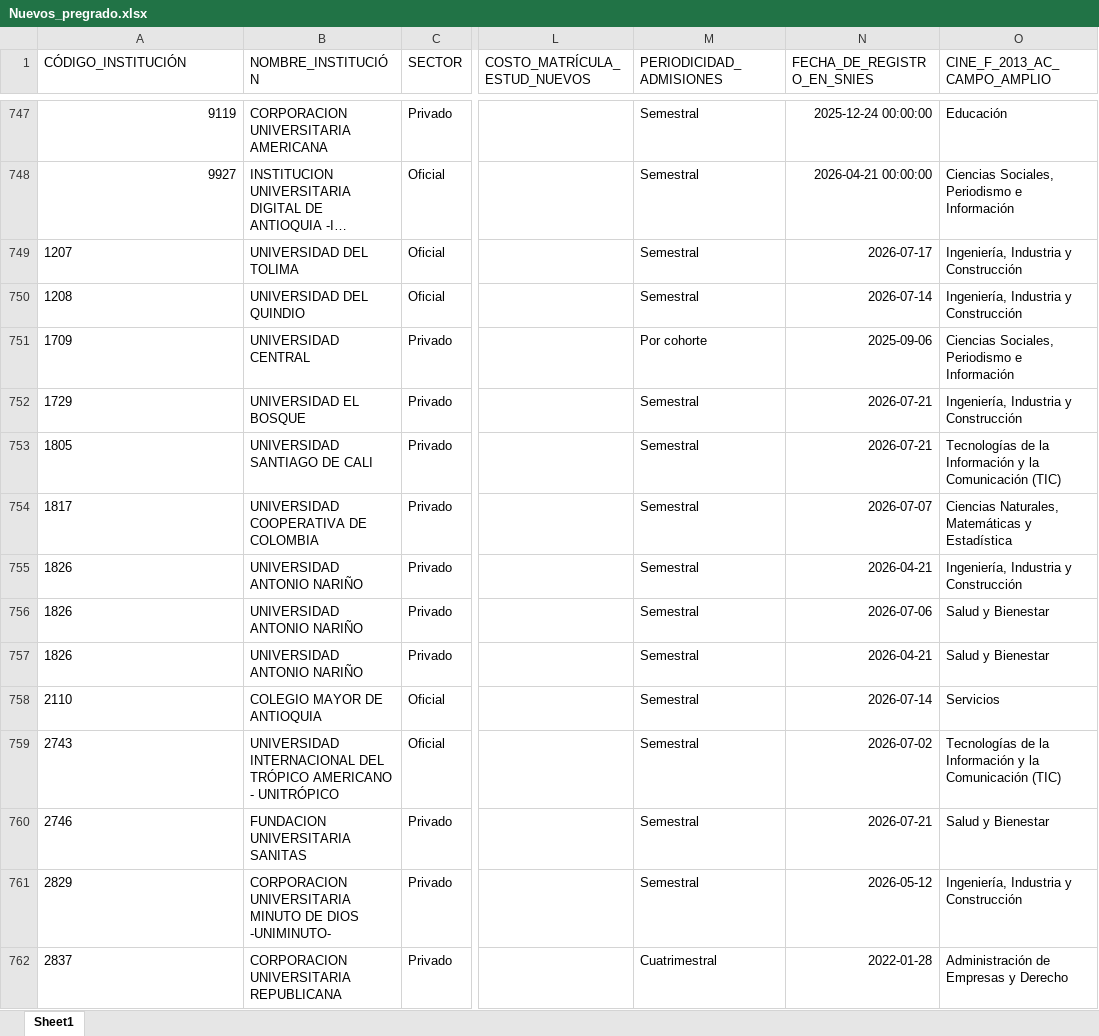
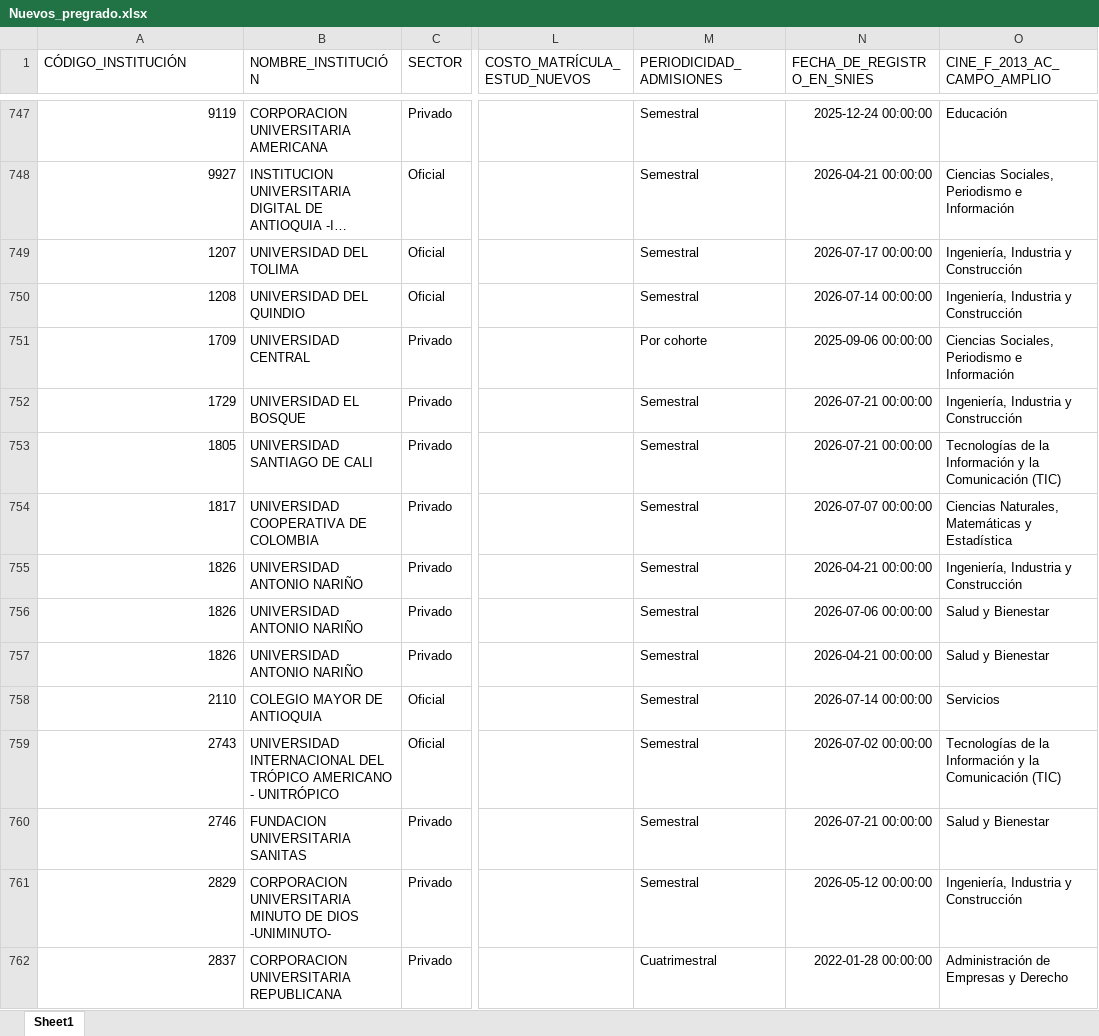
Before and after one commit to hasuarez32/snies-monitor-pbi, an Excel workbook: data/novedades/Nuevos_pregrado.xlsx, sheet Sheet1, drawn as a sheet; only a part is shown, gaps mark what is left out; long unchanged cells end in …; values as stored, in another font and other column widths than the file's, no borders; the diff covers the shown part only; the diff names each change by its address in the sheet, - before the commit and + after, or states it on an @@ line.

```diff
--- a/data/novedades/Nuevos_pregrado.xlsx (sheet Sheet1)
+++ b/data/novedades/Nuevos_pregrado.xlsx (sheet Sheet1)
-A749:A762 alignment: left
+A749:A762 alignment: right
-N749 (FECHA_DE_REGISTRO_EN_SNIES): 2026-07-17
+N749 (FECHA_DE_REGISTRO_EN_SNIES): 2026-07-17 00:00:00
-N750 (FECHA_DE_REGISTRO_EN_SNIES): 2026-07-14
+N750 (FECHA_DE_REGISTRO_EN_SNIES): 2026-07-14 00:00:00
-N751 (FECHA_DE_REGISTRO_EN_SNIES): 2025-09-06
+N751 (FECHA_DE_REGISTRO_EN_SNIES): 2025-09-06 00:00:00
-N752:N753 (FECHA_DE_REGISTRO_EN_SNIES): 2026-07-21
+N752:N753 (FECHA_DE_REGISTRO_EN_SNIES): 2026-07-21 00:00:00
-N754 (FECHA_DE_REGISTRO_EN_SNIES): 2026-07-07
+N754 (FECHA_DE_REGISTRO_EN_SNIES): 2026-07-07 00:00:00
-N755 (FECHA_DE_REGISTRO_EN_SNIES): 2026-04-21
+N755 (FECHA_DE_REGISTRO_EN_SNIES): 2026-04-21 00:00:00
-N756 (FECHA_DE_REGISTRO_EN_SNIES): 2026-07-06
+N756 (FECHA_DE_REGISTRO_EN_SNIES): 2026-07-06 00:00:00
-N757 (FECHA_DE_REGISTRO_EN_SNIES): 2026-04-21
+N757 (FECHA_DE_REGISTRO_EN_SNIES): 2026-04-21 00:00:00
-N758 (FECHA_DE_REGISTRO_EN_SNIES): 2026-07-14
+N758 (FECHA_DE_REGISTRO_EN_SNIES): 2026-07-14 00:00:00
-N759 (FECHA_DE_REGISTRO_EN_SNIES): 2026-07-02
+N759 (FECHA_DE_REGISTRO_EN_SNIES): 2026-07-02 00:00:00
-N760 (FECHA_DE_REGISTRO_EN_SNIES): 2026-07-21
+N760 (FECHA_DE_REGISTRO_EN_SNIES): 2026-07-21 00:00:00
-N761 (FECHA_DE_REGISTRO_EN_SNIES): 2026-05-12
+N761 (FECHA_DE_REGISTRO_EN_SNIES): 2026-05-12 00:00:00
-N762 (FECHA_DE_REGISTRO_EN_SNIES): 2022-01-28
+N762 (FECHA_DE_REGISTRO_EN_SNIES): 2022-01-28 00:00:00
```
Also changed, not shown: 24 added rows, 21 edited cells and cell formats elsewhere in this sheet, data/novedades/Inactivos_pregrado.xlsx, data/novedades/Modificados_pregrado.xlsx, 3 other files.
